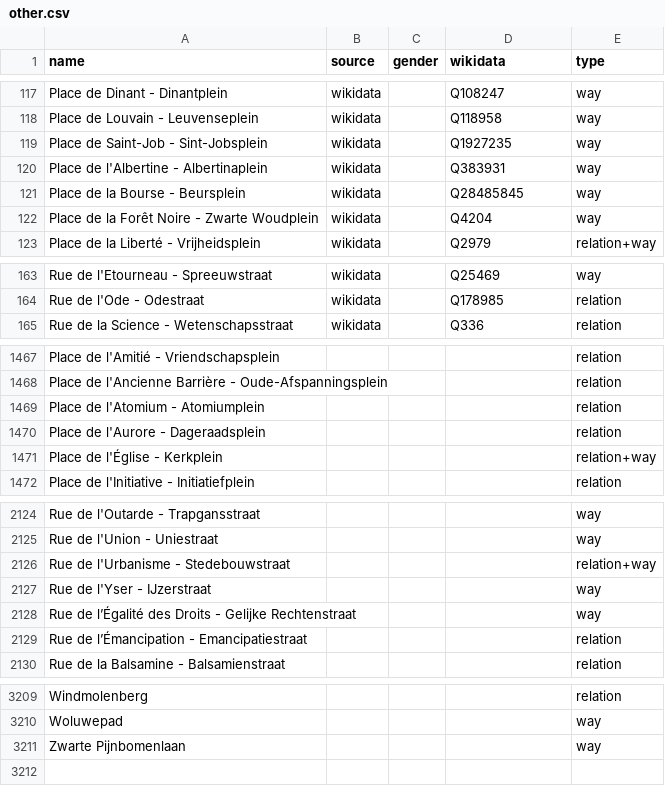
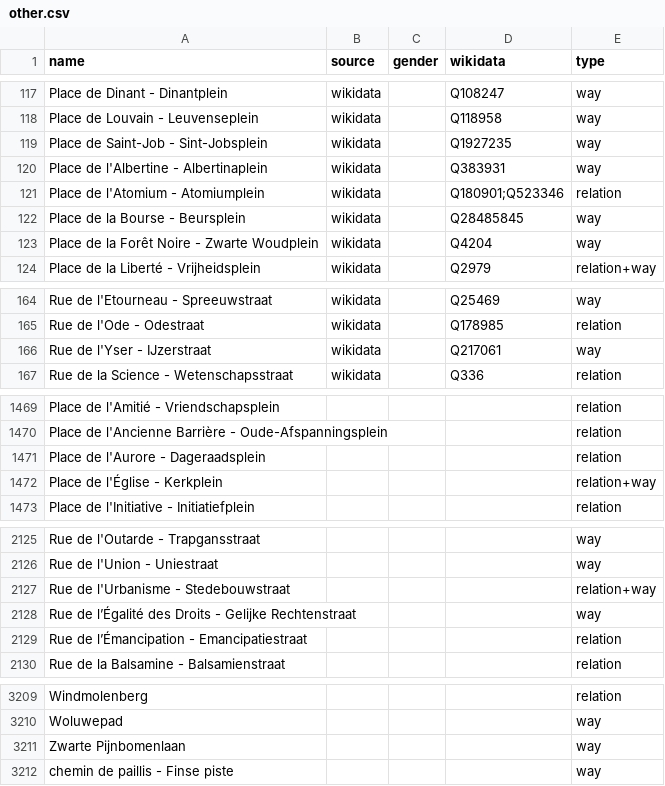
Before and after one commit to EqualStreetNames/equalstreetnames-brussels, a CSV file: data/other.csv, drawn as a sheet; only a part is shown, gaps mark what is left out; removed rows and columns are numbered as before the commit, all else as after; the diff covers the shown part only; the diff names each change by its address in the sheet, - before the commit and + after, or states it on an @@ line.

```diff
--- a/data/other.csv
+++ b/data/other.csv
+row 121: Place de l'Atomium - Atomiumplein | wikidata |  | Q180901;Q523346 | relation
+row 166: Rue de l'Yser - IJzerstraat | wikidata |  | Q217061 | way
-row 1469: Place de l'Atomium - Atomiumplein |  |  |  | relation
-row 2127: Rue de l'Yser - IJzerstraat |  |  |  | way
+row 3212: chemin de paillis - Finse piste |  |  |  | way
```
Also changed, not shown: 1 edited cell elsewhere in this file, data/gender.csv, 4 other files.
